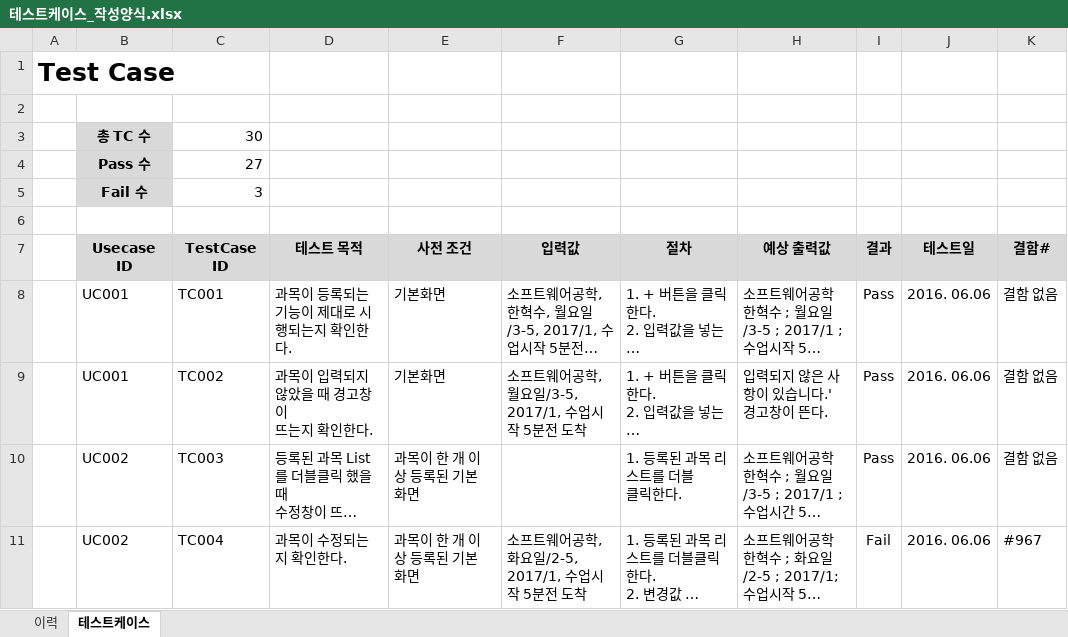
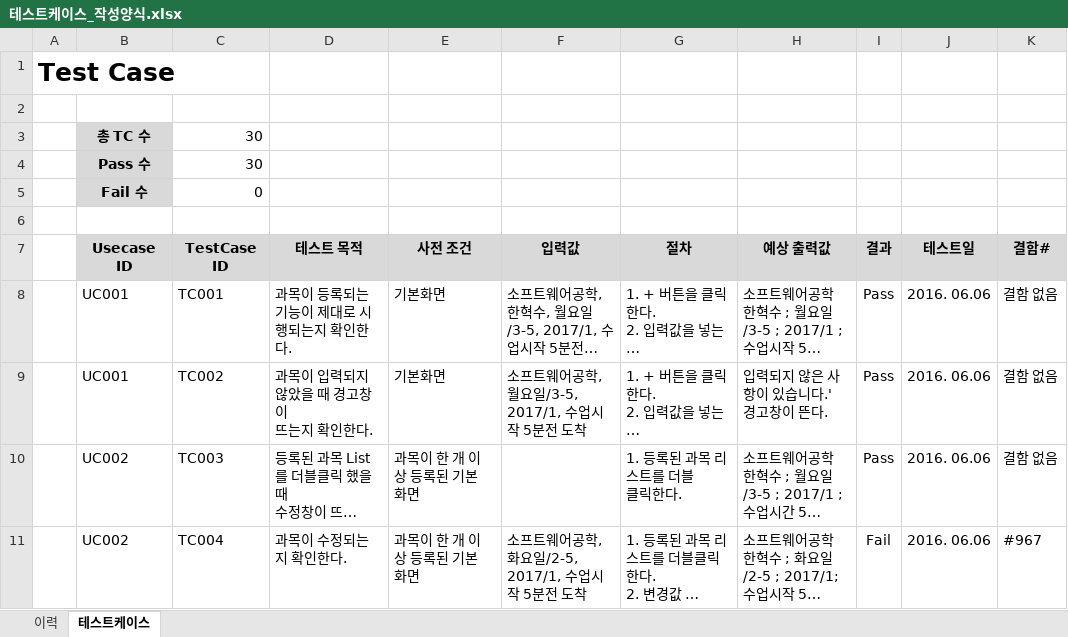
Before and after one commit to SE-admin/SE2017_2_mousai, an Excel workbook: doc/4_ 테스트케이스 및 테스트결과보고서/테스트케이스_작성양식.xlsx, sheet 테스트케이스, drawn as a sheet; only a part is shown; long unchanged cells end in …; values as stored, in another font and other column widths than the file's, no borders; the diff names each change by its address in the sheet, - before the commit and + after, or states it on an @@ line.

```diff
--- a/doc/4_ 테스트케이스 및 테스트결과보고서/테스트케이스_작성양식.xlsx (sheet 테스트케이스)
+++ b/doc/4_ 테스트케이스 및 테스트결과보고서/테스트케이스_작성양식.xlsx (sheet 테스트케이스)
-C4 (TestCase ID): 27
+C4 (TestCase ID): 30
-C5 (TestCase ID): 3
+C5 (TestCase ID): 0
```
Also changed, not shown: sheet 이력, 1 other file.
